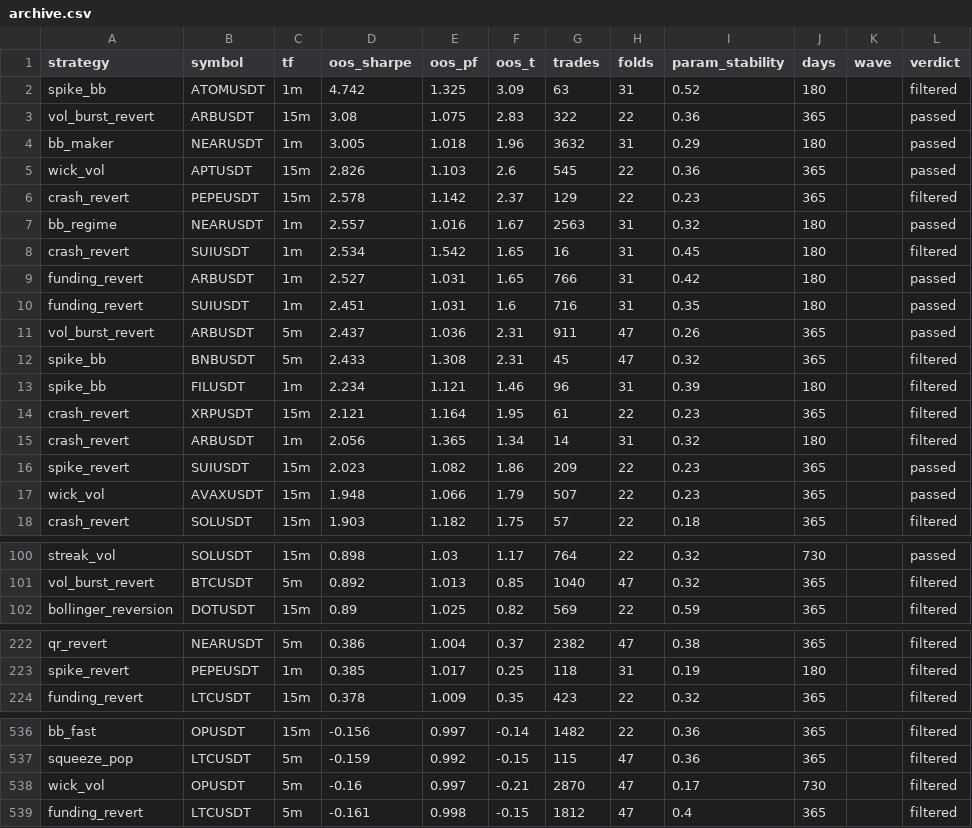
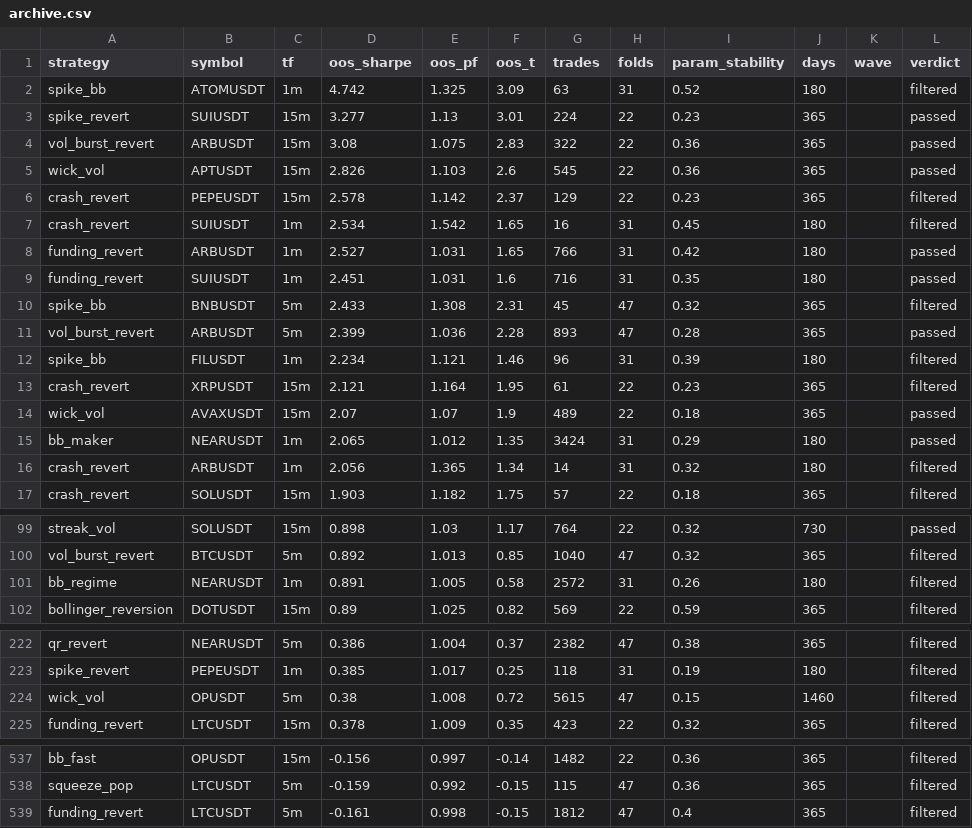
Before and after one commit to davletovaalmira11-creator/my-termux-project, a CSV file: scalp-lab/reports/archive.csv, drawn as a sheet; only a part is shown, gaps mark what is left out; removed rows and columns are numbered as before the commit, all else as after; the diff names each change by its address in the sheet, - before the commit and + after, or states it on an @@ line.

```diff
--- a/scalp-lab/reports/archive.csv
+++ b/scalp-lab/reports/archive.csv
+row 3: spike_revert | SUIUSDT | 15m | 3.277 | 1.13 | 3.01 | 224 | 22 | 0.23 | 365 |  | passed
-row 4: bb_maker | NEARUSDT | 1m | 3.005 | 1.018 | 1.96 | 3632 | 31 | 0.29 | 180 |  | passed
-row 7: bb_regime | NEARUSDT | 1m | 2.557 | 1.016 | 1.67 | 2563 | 31 | 0.32 | 180 |  | passed
-row 11: vol_burst_revert | ARBUSDT | 5m | 2.437 | 1.036 | 2.31 | 911 | 47 | 0.26 | 365 |  | passed
+row 11: vol_burst_revert | ARBUSDT | 5m | 2.399 | 1.036 | 2.28 | 893 | 47 | 0.28 | 365 |  | passed
+row 14: wick_vol | AVAXUSDT | 15m | 2.07 | 1.07 | 1.9 | 489 | 22 | 0.18 | 365 |  | passed
+row 15: bb_maker | NEARUSDT | 1m | 2.065 | 1.012 | 1.35 | 3424 | 31 | 0.29 | 180 |  | passed
-row 16: spike_revert | SUIUSDT | 15m | 2.023 | 1.082 | 1.86 | 209 | 22 | 0.23 | 365 |  | passed
-row 17: wick_vol | AVAXUSDT | 15m | 1.948 | 1.066 | 1.79 | 507 | 22 | 0.23 | 365 |  | passed
+row 101: bb_regime | NEARUSDT | 1m | 0.891 | 1.005 | 0.58 | 2572 | 31 | 0.26 | 180 |  | filtered
+row 224: wick_vol | OPUSDT | 5m | 0.38 | 1.008 | 0.72 | 5615 | 47 | 0.15 | 1460 |  | filtered
-row 538: wick_vol | OPUSDT | 5m | -0.16 | 0.997 | -0.21 | 2870 | 47 | 0.17 | 730 |  | filtered
```
Also changed, not shown: 3 other files.
